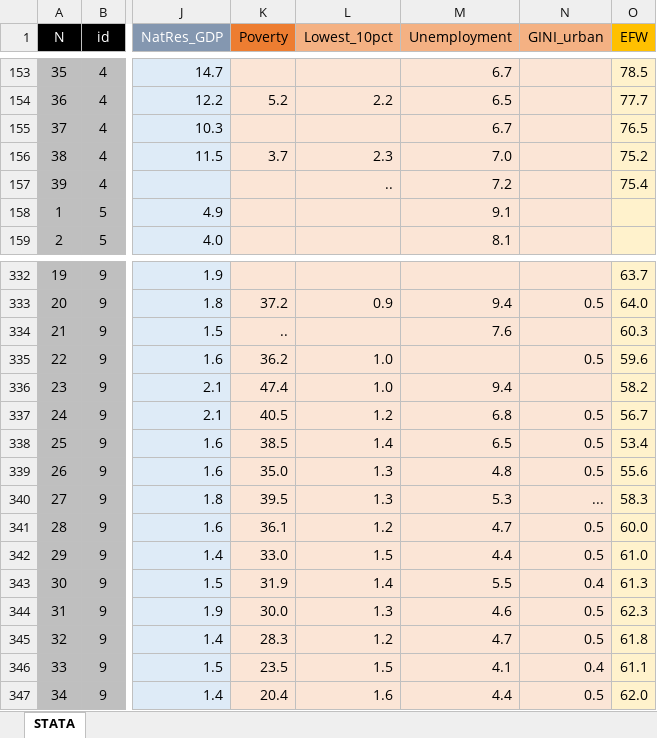
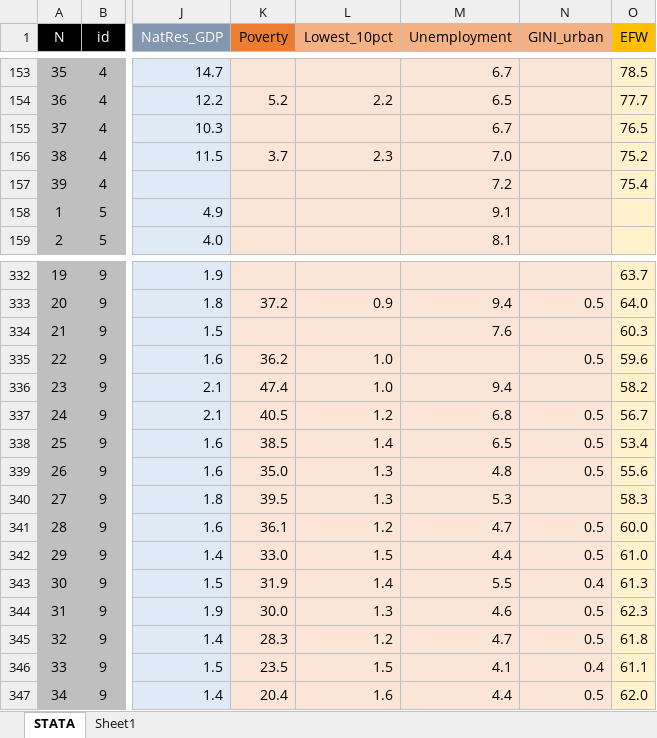
Before and after one commit to vishalbelsare/research-1, an Excel workbook: Dollarization in Ecuador/data.xlsx, sheet STATA, drawn as a sheet; only a part is shown, gaps mark what is left out; values as stored, in another font and other column widths than the file's, no borders; charts and pictures not drawn; the diff names each change by its address in the sheet, - before the commit and + after, or states it on an @@ line.

```diff
--- a/Dollarization in Ecuador/data.xlsx (sheet STATA)
+++ b/Dollarization in Ecuador/data.xlsx (sheet STATA)
+sheet tab: Sheet1
-L157 (Lowest_10pct): ..
+L157 (Lowest_10pct): (empty)
-K334 (Poverty): ..
+K334 (Poverty): (empty)
-N340 (GINI_urban): ...
+N340 (GINI_urban): (empty)
```
